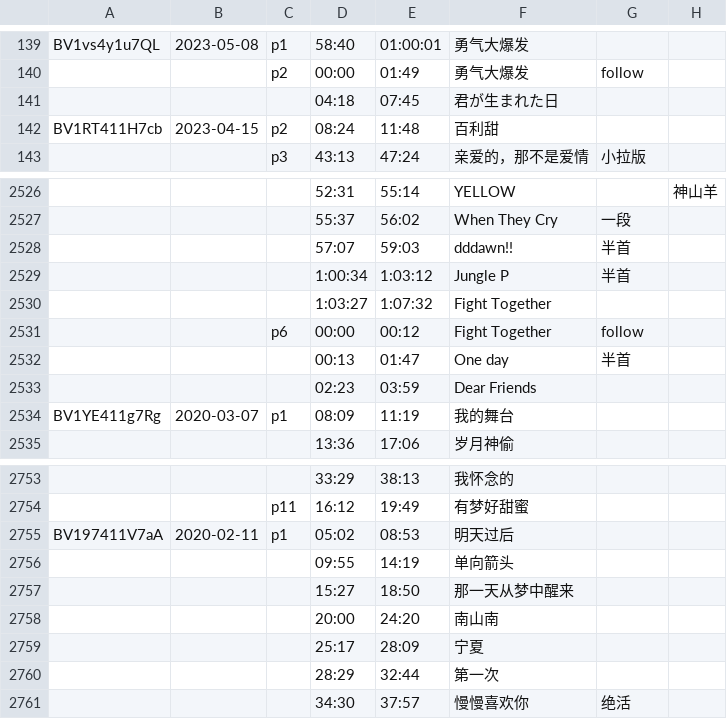
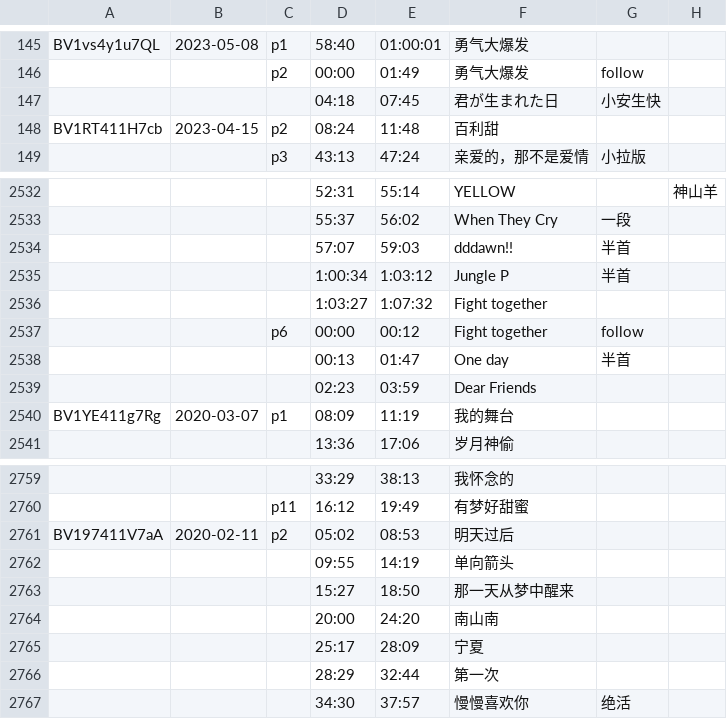
Before and after one commit to z854020425/Makuri, a CSV file: assets/csvs/真栗栗录播组_Clean.csv, drawn as a sheet; only a part is shown, gaps mark what is left out; addresses are those after the commit; the diff covers the shown part only; the diff names each change by its address in the sheet, - before the commit and + after, or states it on an @@ line.

```diff
--- a/assets/csvs/真栗栗录播组_Clean.csv
+++ b/assets/csvs/真栗栗录播组_Clean.csv
-G147: (empty)
+G147: 小安生快
-F2536:F2537: Fight Together
+F2536:F2537: Fight together
-C2761: p1
+C2761: p2
```
Also changed, not shown: 7 added rows and 2 edited cells elsewhere in this file, 1 other file.
